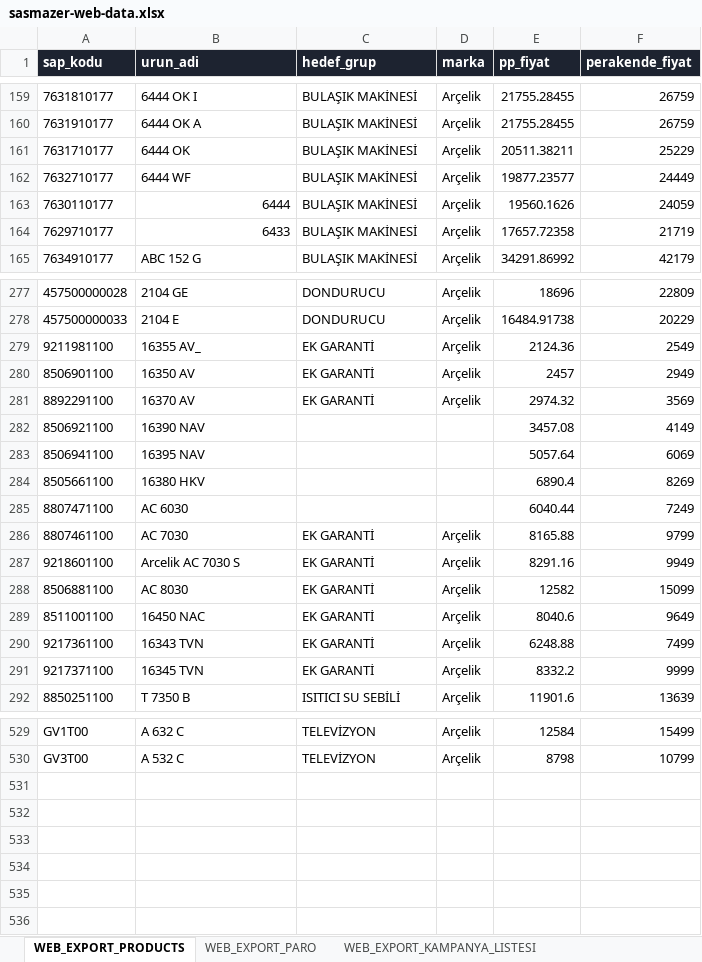
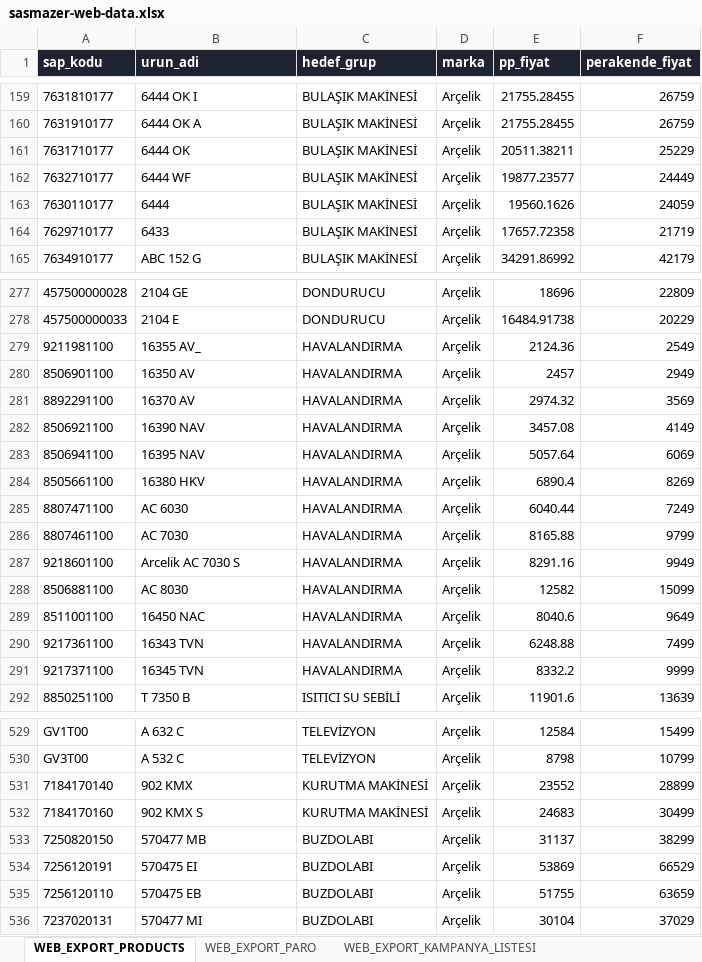
Before and after one commit to izzetsasmazer/sasmazer-teklif-sistemi, an Excel workbook: sasmazer-web-data.xlsx, sheet WEB_EXPORT_PRODUCTS, drawn as a sheet; only a part is shown, gaps mark what is left out; values as stored, in another font and other column widths than the file's, no borders; the diff covers the shown part only; the diff names each change by its address in the sheet, - before the commit and + after, or states it on an @@ line.

Commit message:
Add files via upload

```diff
--- a/sasmazer-web-data.xlsx (sheet WEB_EXPORT_PRODUCTS)
+++ b/sasmazer-web-data.xlsx (sheet WEB_EXPORT_PRODUCTS)
-B163:B164 alignment: right
+B163:B164 alignment: left
-C279:C281 (hedef_grup): EK GARANTİ
+C279:C281 (hedef_grup): HAVALANDIRMA
-C282:C285 (hedef_grup): (empty)
+C282:C285 (hedef_grup): HAVALANDIRMA
-D282:D285 (marka): (empty)
+D282:D285 (marka): Arçelik
-C286:C291 (hedef_grup): EK GARANTİ
+C286:C291 (hedef_grup): HAVALANDIRMA
+row 531: 7184170140 | 902 KMX | KURUTMA MAKİNESİ | Arçelik | 23552 | 28899
+row 532: 7184170160 | 902 KMX S | KURUTMA MAKİNESİ | Arçelik | 24683 | 30499
+row 533: 7250820150 | 570477 MB | BUZDOLABI | Arçelik | 31137 | 38299
+row 534: 7256120191 | 570475 EI | BUZDOLABI | Arçelik | 53869 | 66529
+row 535: 7256120110 | 570475 EB | BUZDOLABI | Arçelik | 51755 | 63659
+row 536: 7237020131 | 570477 MI | BUZDOLABI | Arçelik | 30104 | 37029
```
Also changed, not shown: 104 edited cells and cell formats elsewhere in this sheet, sheet WEB_EXPORT_PARO, sheet WEB_EXPORT_KAMPANYA_LISTESI, sheet WEB_EXPORT_BUNDLE_RULES.
